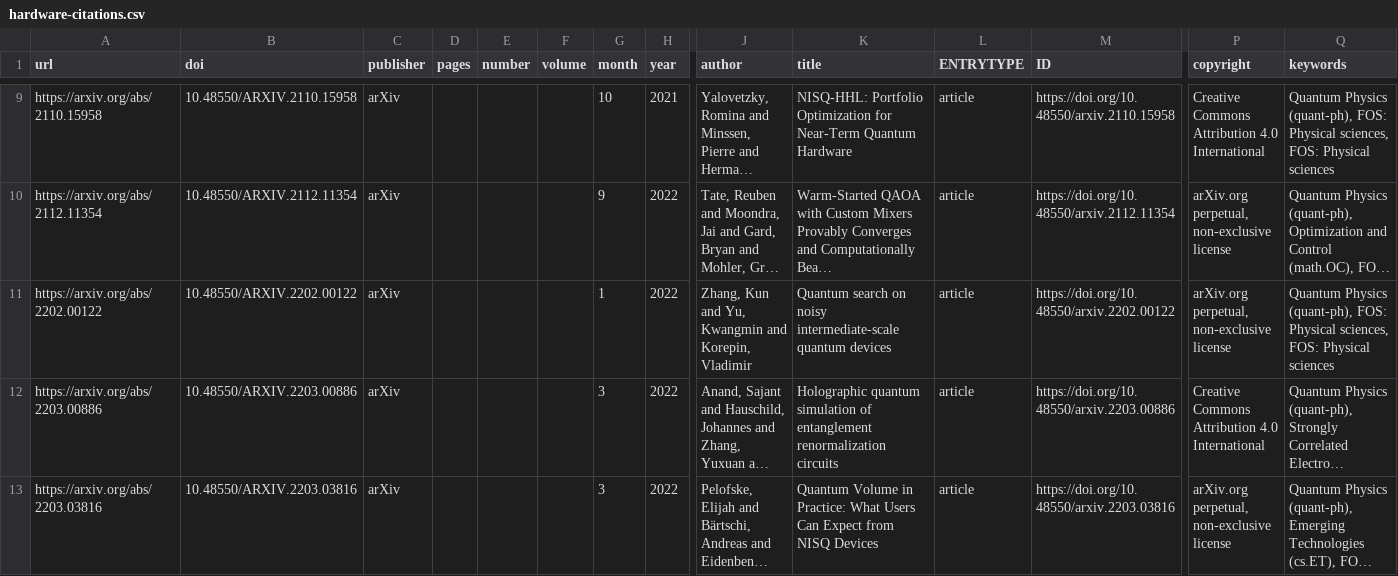
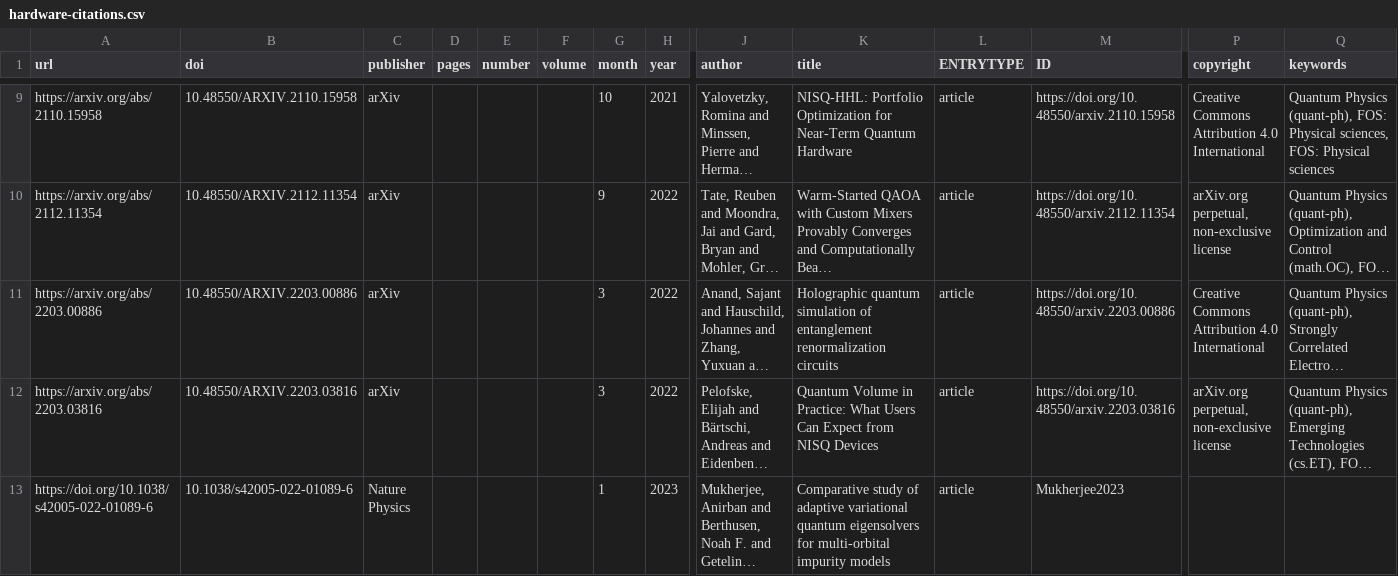
Before and after one commit to CQCL/quantinuum-publications, a CSV file: csv/hardware-citations.csv, drawn as a sheet; only a part is shown, gaps mark what is left out; the shorter side is filled out with more unchanged rows; long unchanged cells end in …; rows hold the shown columns only; the diff names each change by its address in the sheet, - before the commit and + after, or states it on an @@ line.

```diff
--- a/csv/hardware-citations.csv
+++ b/csv/hardware-citations.csv
-row 11: https://arxiv.org/abs/2202.00122 | 10.48550/ARXIV.2202.00122 | arXiv |  |  |  | 1 | 2022 | Zhang, Kun and Yu, Kwangmin and Korepin, Vladimir | Quantum search on noisy intermediate-scale quantum devices | article | https://doi.org/10.48550/arxiv.2202.00122 | arXiv.org perpetual, non-exclusive license | Quantum Physics (quant-ph), FOS: Physical sciences, FOS: Physical sciences
```
Also changed, not shown: csv/hardware-references.csv, csv/website.csv.
